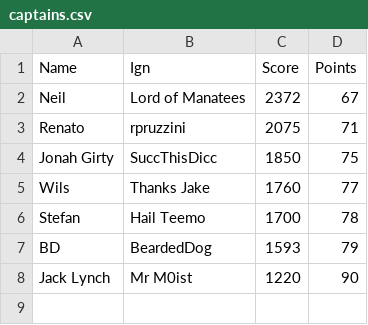
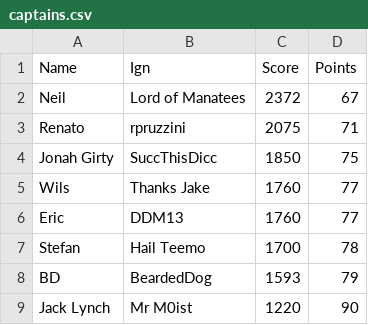
Before and after one commit to iph/lol-at-pitt, a CSV file: resources/captains.csv, drawn as a sheet; the diff names each change by its address in the sheet, - before the commit and + after, or states it on an @@ line.

Commit message:
Update captains.csv

```diff
--- a/resources/captains.csv
+++ b/resources/captains.csv
+row 6: Eric | DDM13 | 1760 | 77
```
